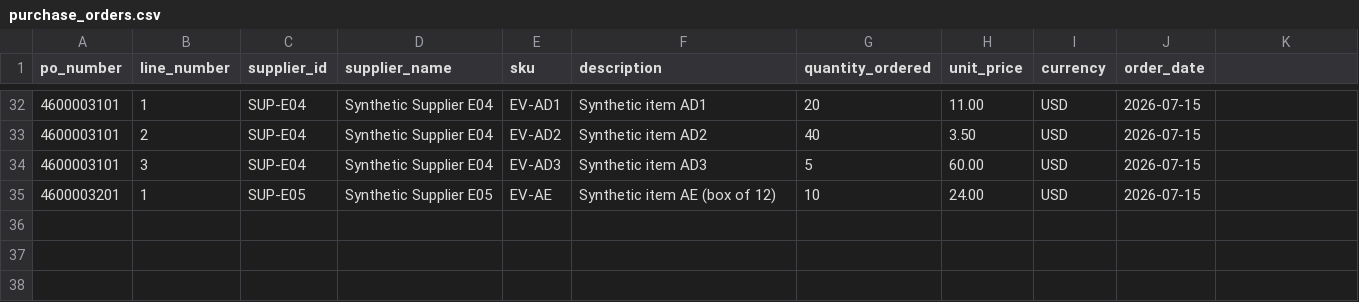
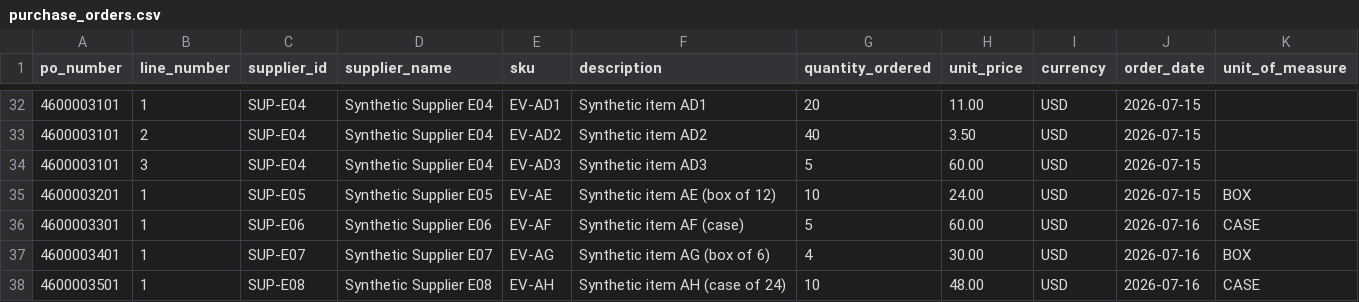
Before and after one commit to garvit-mittal04/opsresolve-ai, a CSV file: data/evaluation/purchase_orders.csv, drawn as a sheet; only a part is shown, gaps mark what is left out; the diff names each change by its address in the sheet, - before the commit and + after, or states it on an @@ line.

```diff
--- a/data/evaluation/purchase_orders.csv
+++ b/data/evaluation/purchase_orders.csv
-K1: (empty)
+K1: unit_of_measure
-K35 (unit_of_measure): (empty)
+K35 (unit_of_measure): BOX
+row 36: 4600003301 | 1 | SUP-E06 | Synthetic Supplier E06 | EV-AF | Synthetic item AF (case) | 5 | 60.00 | USD | 2026-07-16 | CASE
+row 37: 4600003401 | 1 | SUP-E07 | Synthetic Supplier E07 | EV-AG | Synthetic item AG (box of 6) | 4 | 30.00 | USD | 2026-07-16 | BOX
+row 38: 4600003501 | 1 | SUP-E08 | Synthetic Supplier E08 | EV-AH | Synthetic item AH (case of 24) | 10 | 48.00 | USD | 2026-07-16 | CASE
```
Also changed, not shown: data/evaluation/expected_exceptions.csv, data/evaluation/goods_received.csv, 18 other files.
